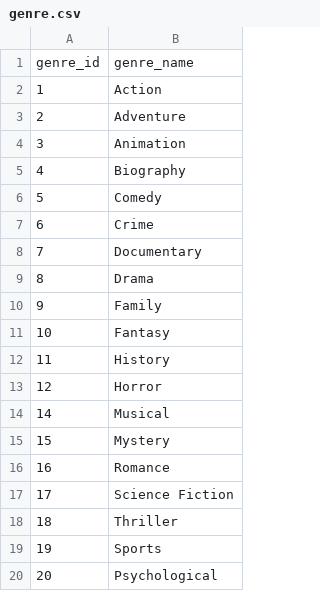
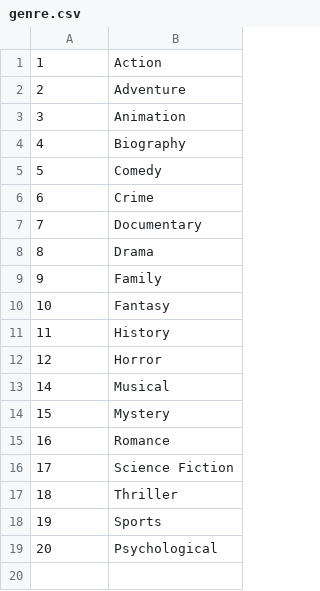
Before and after one commit to IreneGallini/comp302_group_project, a CSV file: data/genre.csv, drawn as a sheet; the diff names each change by its address in the sheet, - before the commit and + after, or states it on an @@ line.

```diff
--- a/data/genre.csv
+++ b/data/genre.csv
-row 1: genre_id | genre_name
```
Also changed, not shown: data/media.csv, data/rating.csv, 21 other files.
